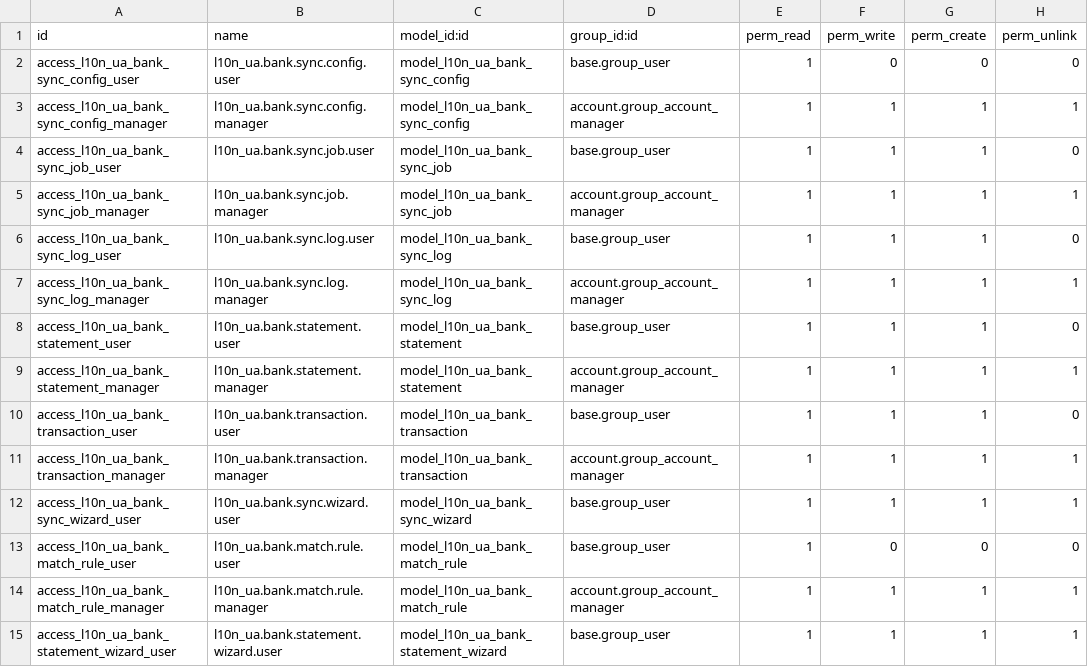
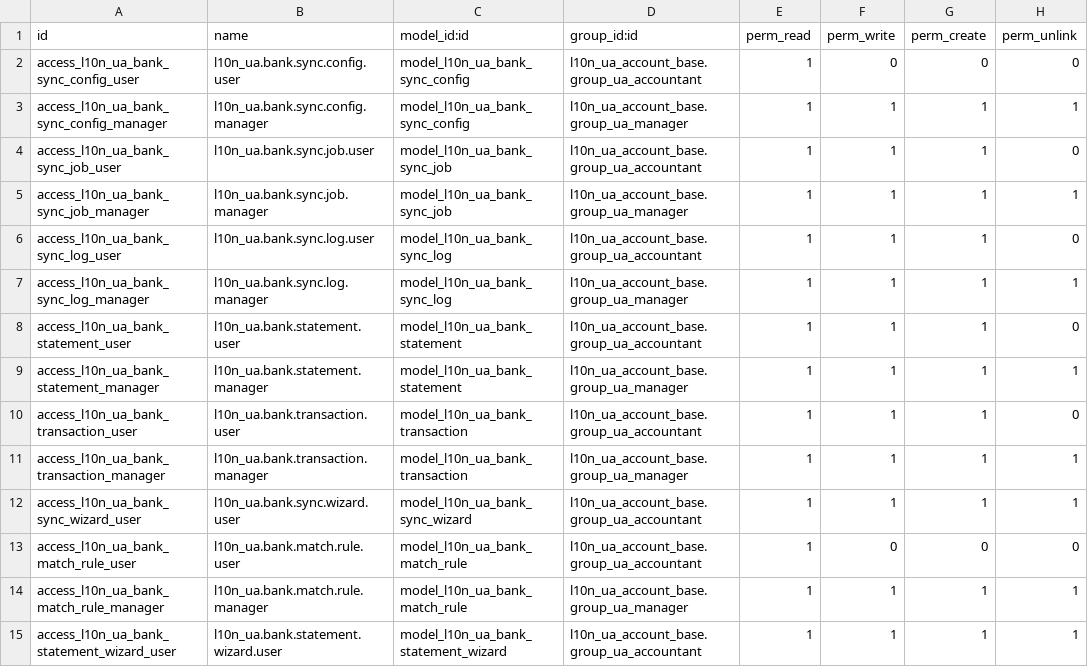
Before and after one commit to ForcePushAndPray/l10n_ua, a CSV file: l10n_ua_bank_sync/security/ir.model.access.csv, drawn as a sheet.

```diff
--- a/l10n_ua_bank_sync/security/ir.model.access.csv
+++ b/l10n_ua_bank_sync/security/ir.model.access.csv
@@ -1,15 +1,15 @@
 id,name,model_id:id,group_id:id,perm_read,perm_write,perm_create,perm_unlink
-access_l10n_ua_bank_sync_config_user,l10n_ua.bank.sync.config.user,model_l10n_ua_bank_sync_config,base.group_user,1,0,0,0
-access_l10n_ua_bank_sync_config_manager,l10n_ua.bank.sync.config.manager,model_l10n_ua_bank_sync_config,account.group_account_manager,1,1,1,1
-access_l10n_ua_bank_sync_job_user,l10n_ua.bank.sync.job.user,model_l10n_ua_bank_sync_job,base.group_user,1,1,1,0
-access_l10n_ua_bank_sync_job_manager,l10n_ua.bank.sync.job.manager,model_l10n_ua_bank_sync_job,account.group_account_manager,1,1,1,1
-access_l10n_ua_bank_sync_log_user,l10n_ua.bank.sync.log.user,model_l10n_ua_bank_sync_log,base.group_user,1,1,1,0
-access_l10n_ua_bank_sync_log_manager,l10n_ua.bank.sync.log.manager,model_l10n_ua_bank_sync_log,account.group_account_manager,1,1,1,1
-access_l10n_ua_bank_statement_user,l10n_ua.bank.statement.user,model_l10n_ua_bank_statement,base.group_user,1,1,1,0
-access_l10n_ua_bank_statement_manager,l10n_ua.bank.statement.manager,model_l10n_ua_bank_statement,account.group_account_manager,1,1,1,1
-access_l10n_ua_bank_transaction_user,l10n_ua.bank.transaction.user,model_l10n_ua_bank_transaction,base.group_user,1,1,1,0
-access_l10n_ua_bank_transaction_manager,l10n_ua.bank.transaction.manager,model_l10n_ua_bank_transaction,account.group_account_manager,1,1,1,1
-access_l10n_ua_bank_sync_wizard_user,l10n_ua.bank.sync.wizard.user,model_l10n_ua_bank_sync_wizard,base.group_user,1,1,1,1
-access_l10n_ua_bank_match_rule_user,l10n_ua.bank.match.rule.user,model_l10n_ua_bank_match_rule,base.group_user,1,0,0,0
-access_l10n_ua_bank_match_rule_manager,l10n_ua.bank.match.rule.manager,model_l10n_ua_bank_match_rule,account.group_account_manager,1,1,1,1
-access_l10n_ua_bank_statement_wizard_user,l10n_ua.bank.statement.wizard.user,model_l10n_ua_bank_statement_wizard,base.group_user,1,1,1,1
+access_l10n_ua_bank_sync_config_user,l10n_ua.bank.sync.config.user,model_l10n_ua_bank_sync_config,l10n_ua_account_base.group_ua_accountant,1,0,0,0
+access_l10n_ua_bank_sync_config_manager,l10n_ua.bank.sync.config.manager,model_l10n_ua_bank_sync_config,l10n_ua_account_base.group_ua_manager,1,1,1,1
+access_l10n_ua_bank_sync_job_user,l10n_ua.bank.sync.job.user,model_l10n_ua_bank_sync_job,l10n_ua_account_base.group_ua_accountant,1,1,1,0
+access_l10n_ua_bank_sync_job_manager,l10n_ua.bank.sync.job.manager,model_l10n_ua_bank_sync_job,l10n_ua_account_base.group_ua_manager,1,1,1,1
+access_l10n_ua_bank_sync_log_user,l10n_ua.bank.sync.log.user,model_l10n_ua_bank_sync_log,l10n_ua_account_base.group_ua_accountant,1,1,1,0
+access_l10n_ua_bank_sync_log_manager,l10n_ua.bank.sync.log.manager,model_l10n_ua_bank_sync_log,l10n_ua_account_base.group_ua_manager,1,1,1,1
+access_l10n_ua_bank_statement_user,l10n_ua.bank.statement.user,model_l10n_ua_bank_statement,l10n_ua_account_base.group_ua_accountant,1,1,1,0
+access_l10n_ua_bank_statement_manager,l10n_ua.bank.statement.manager,model_l10n_ua_bank_statement,l10n_ua_account_base.group_ua_manager,1,1,1,1
+access_l10n_ua_bank_transaction_user,l10n_ua.bank.transaction.user,model_l10n_ua_bank_transaction,l10n_ua_account_base.group_ua_accountant,1,1,1,0
+access_l10n_ua_bank_transaction_manager,l10n_ua.bank.transaction.manager,model_l10n_ua_bank_transaction,l10n_ua_account_base.group_ua_manager,1,1,1,1
+access_l10n_ua_bank_sync_wizard_user,l10n_ua.bank.sync.wizard.user,model_l10n_ua_bank_sync_wizard,l10n_ua_account_base.group_ua_accountant,1,1,1,1
+access_l10n_ua_bank_match_rule_user,l10n_ua.bank.match.rule.user,model_l10n_ua_bank_match_rule,l10n_ua_account_base.group_ua_accountant,1,0,0,0
+access_l10n_ua_bank_match_rule_manager,l10n_ua.bank.match.rule.manager,model_l10n_ua_bank_match_rule,l10n_ua_account_base.group_ua_manager,1,1,1,1
+access_l10n_ua_bank_statement_wizard_user,l10n_ua.bank.statement.wizard.user,model_l10n_ua_bank_statement_wizard,l10n_ua_account_base.group_ua_accountant,1,1,1,1
```
Also changed, not shown: l10n_ua_tax/security/ir.model.access.csv, 3 other files.
